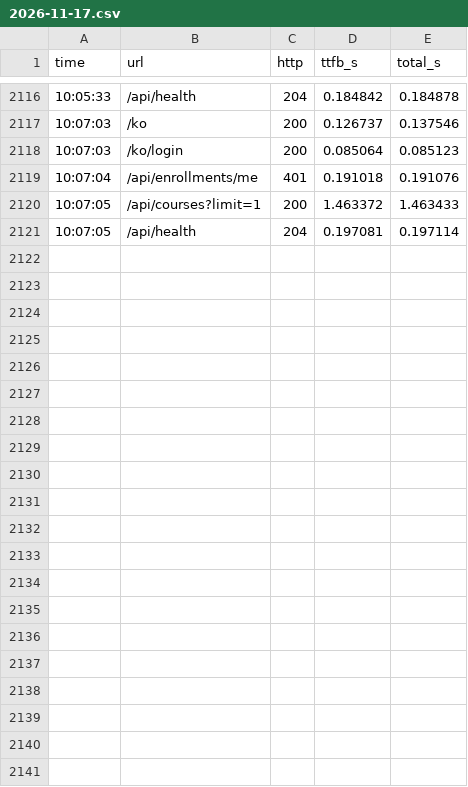
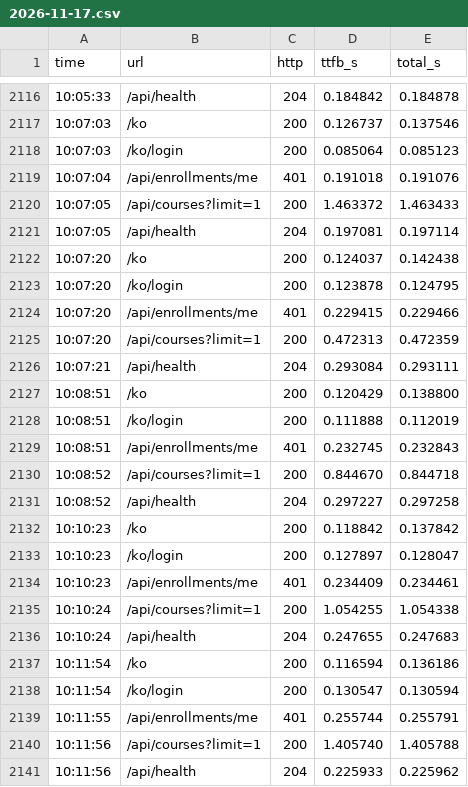
Before and after one commit to appleberry-dev/yeongju-lms-keepalive, a CSV file: log/2026-11-17.csv, drawn as a sheet; only a part is shown, gaps mark what is left out; the diff names each change by its address in the sheet, - before the commit and + after, or states it on an @@ line.

Commit message:
log: 2026-11-17 10:11

```diff
--- a/log/2026-11-17.csv
+++ b/log/2026-11-17.csv
+row 2122: 10:07:20 | /ko | 200 | 0.124037 | 0.142438
+row 2123: 10:07:20 | /ko/login | 200 | 0.123878 | 0.124795
+row 2124: 10:07:20 | /api/enrollments/me | 401 | 0.229415 | 0.229466
+row 2125: 10:07:20 | /api/courses?limit=1 | 200 | 0.472313 | 0.472359
+row 2126: 10:07:21 | /api/health | 204 | 0.293084 | 0.293111
+row 2127: 10:08:51 | /ko | 200 | 0.120429 | 0.138800
+row 2128: 10:08:51 | /ko/login | 200 | 0.111888 | 0.112019
+row 2129: 10:08:51 | /api/enrollments/me | 401 | 0.232745 | 0.232843
+row 2130: 10:08:52 | /api/courses?limit=1 | 200 | 0.844670 | 0.844718
+row 2131: 10:08:52 | /api/health | 204 | 0.297227 | 0.297258
+row 2132: 10:10:23 | /ko | 200 | 0.118842 | 0.137842
+row 2133: 10:10:23 | /ko/login | 200 | 0.127897 | 0.128047
+row 2134: 10:10:23 | /api/enrollments/me | 401 | 0.234409 | 0.234461
+row 2135: 10:10:24 | /api/courses?limit=1 | 200 | 1.054255 | 1.054338
+row 2136: 10:10:24 | /api/health | 204 | 0.247655 | 0.247683
+row 2137: 10:11:54 | /ko | 200 | 0.116594 | 0.136186
+row 2138: 10:11:54 | /ko/login | 200 | 0.130547 | 0.130594
+row 2139: 10:11:55 | /api/enrollments/me | 401 | 0.255744 | 0.255791
+row 2140: 10:11:56 | /api/courses?limit=1 | 200 | 1.405740 | 1.405788
+row 2141: 10:11:56 | /api/health | 204 | 0.225933 | 0.225962
```
